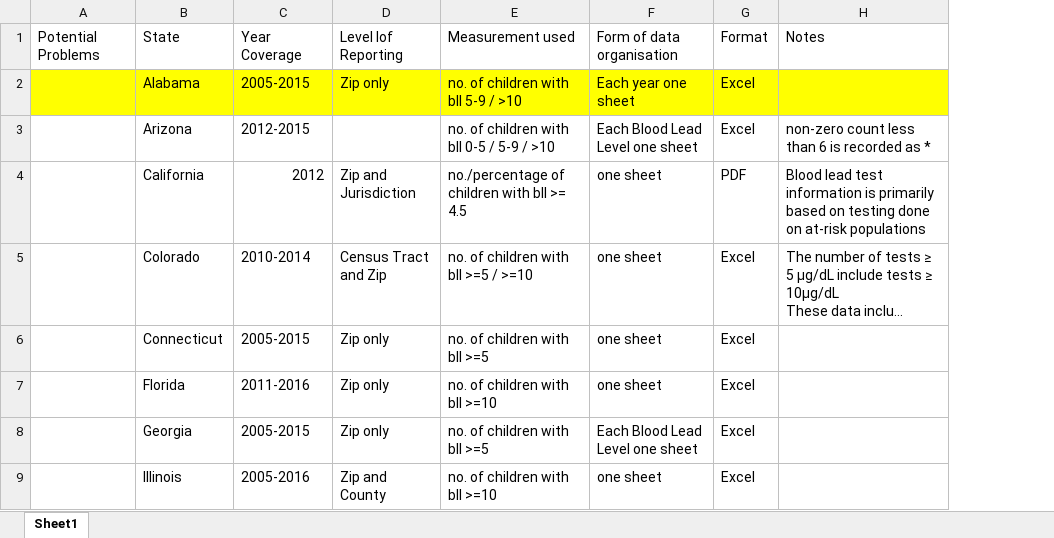
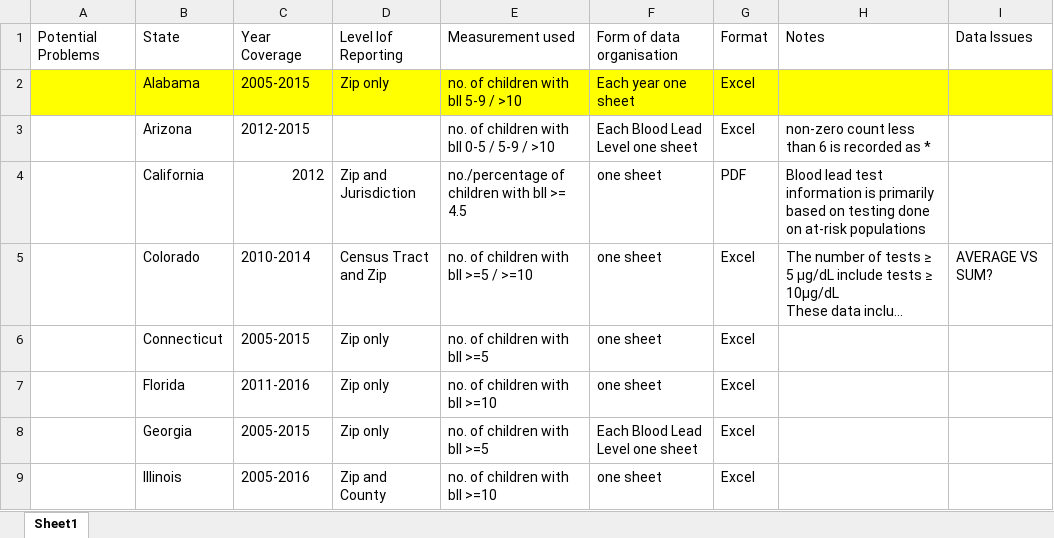
Before and after one commit to lasse-meixner/lead_map, an Excel workbook: US/lead_data/reuters/description-of-raw-BLL-data.xlsx, sheet Sheet1, drawn as a sheet; only a part is shown; long unchanged cells end in …; values as stored, in another font and other column widths than the file's, no borders; the diff names each change by its address in the sheet, - before the commit and + after, or states it on an @@ line.

Commit message:
add data issues col (e.g. sum vs. avg)

```diff
--- a/US/lead_data/reuters/description-of-raw-BLL-data.xlsx (sheet Sheet1)
+++ b/US/lead_data/reuters/description-of-raw-BLL-data.xlsx (sheet Sheet1)
+column I, rows 1-5: Data Issues |  |  |  | AVERAGE VS SUM?
```
